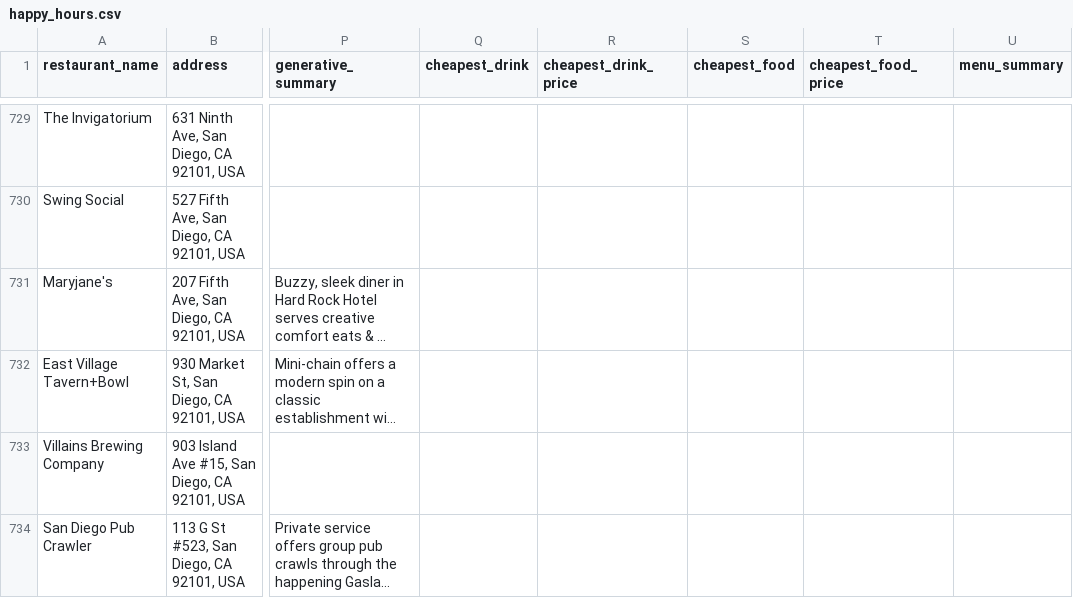
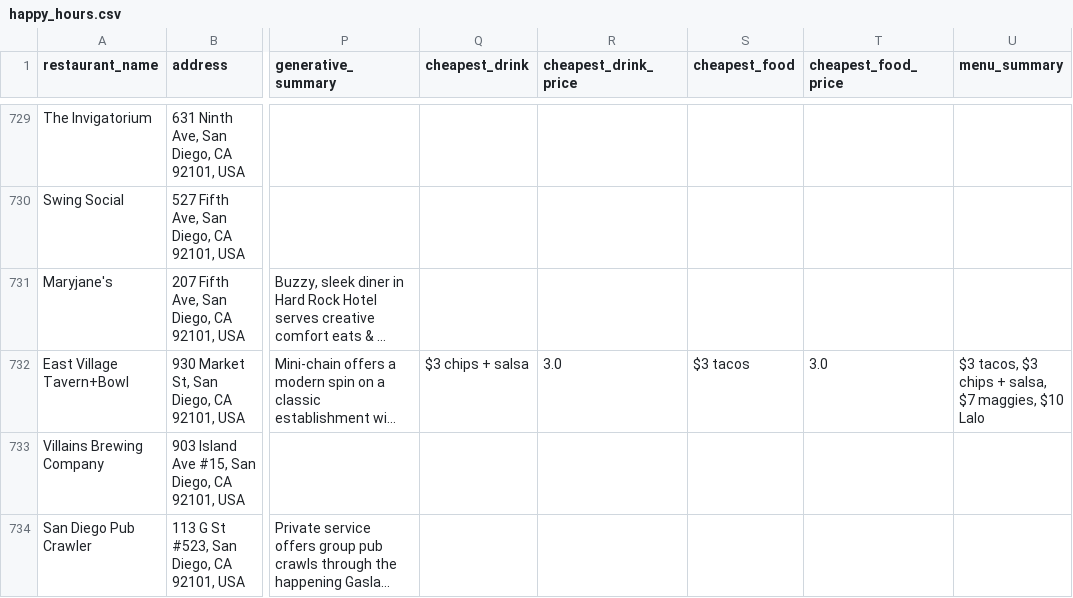
Before and after one commit to ruslanosipov/sandiegohours, a CSV file: public/happy_hours.csv, drawn as a sheet; only a part is shown, gaps mark what is left out; long unchanged cells end in …; the diff covers the shown part only; the diff names each change by its address in the sheet, - before the commit and + after, or states it on an @@ line.

```diff
--- a/public/happy_hours.csv
+++ b/public/happy_hours.csv
-Q732 (cheapest_drink): (empty)
+Q732 (cheapest_drink): $3 chips + salsa
-R732 (cheapest_drink_price): (empty)
+R732 (cheapest_drink_price): 3.0
-S732 (cheapest_food): (empty)
+S732 (cheapest_food): $3 tacos
-T732 (cheapest_food_price): (empty)
+T732 (cheapest_food_price): 3.0
-U732 (menu_summary): (empty)
+U732 (menu_summary): $3 tacos, $3 chips + salsa, $7 maggies, $10 Lalo
```
Also changed, not shown: 59 edited cells elsewhere in this file, public/menu_data.csv.
